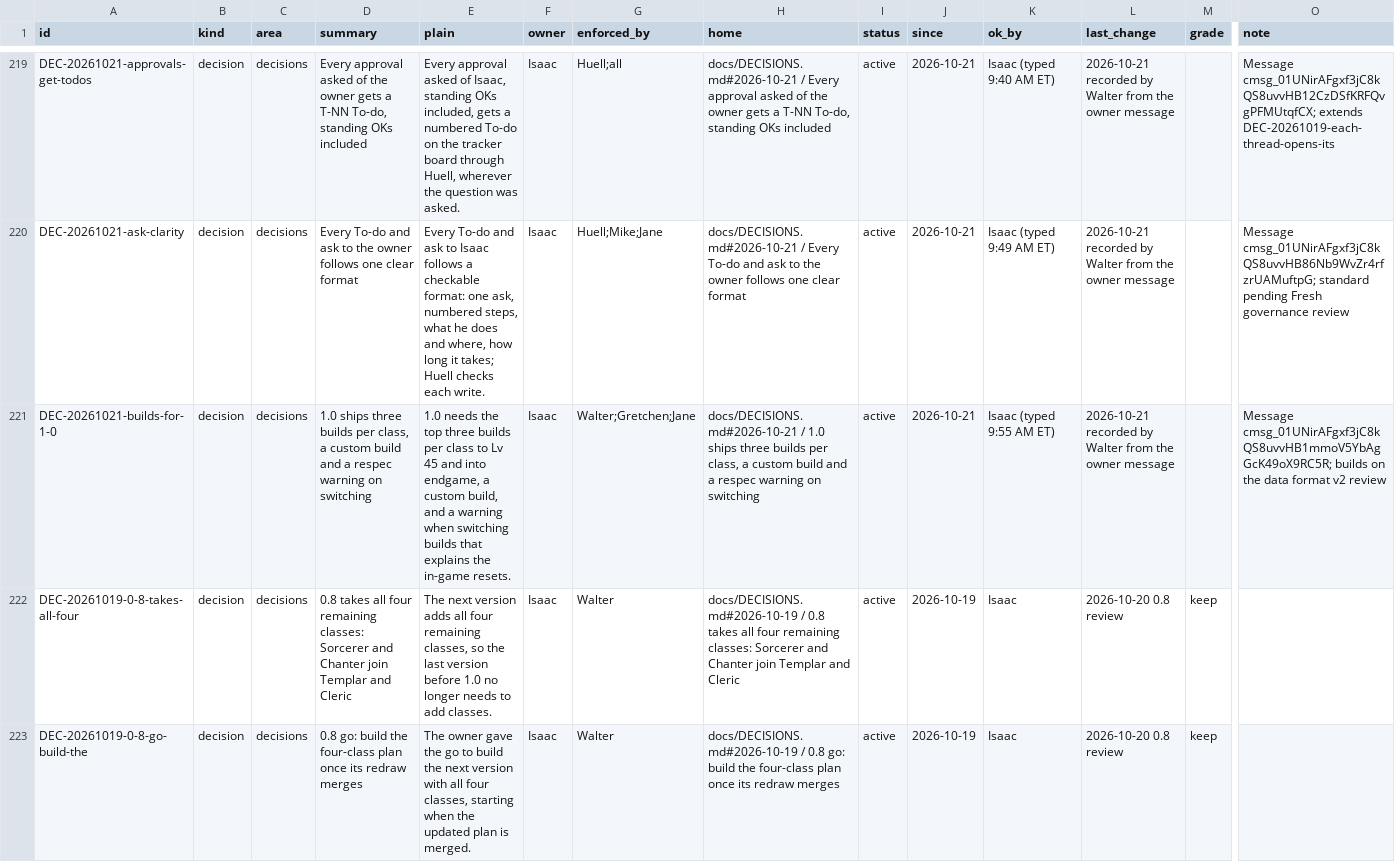
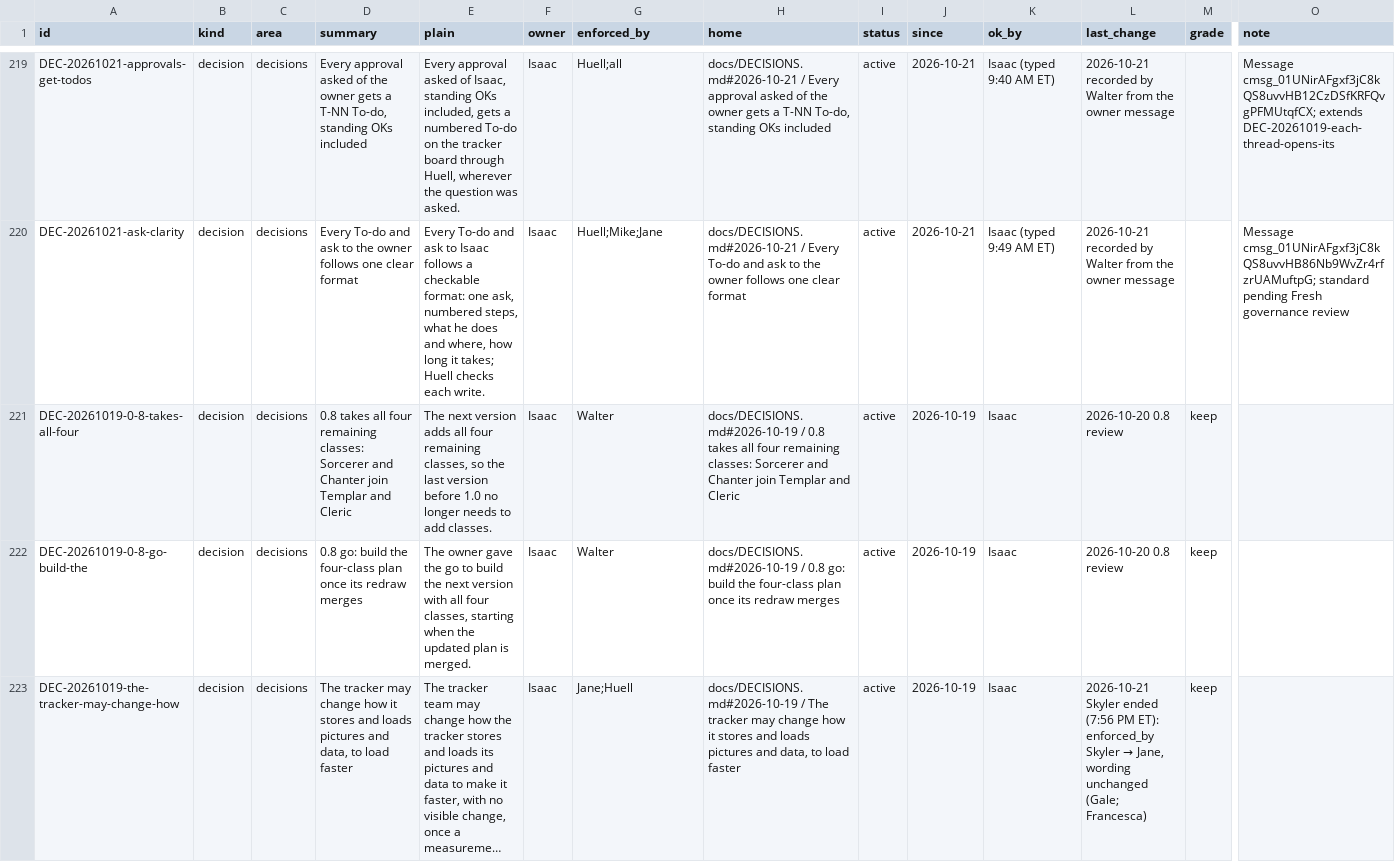
Before and after one commit to HackTheMeatball/daeva-companion, a CSV file: docs/kaizen/ledger.csv, drawn as a sheet; only a part is shown, gaps mark what is left out; the shorter side is filled out with more unchanged rows; long unchanged cells end in …; rows hold the shown columns only; the diff names each change by its address in the sheet, - before the commit and + after, or states it on an @@ line.

```diff
--- a/docs/kaizen/ledger.csv
+++ b/docs/kaizen/ledger.csv
-row 221: DEC-20261021-builds-for-1-0 | decision | decisions | 1.0 ships three builds per class, a custom build and a respec warning on switching | 1.0 needs the top three builds per class to Lv 45 and into endgame, a custom build, and a warning when switching builds that explains the in-game resets. | Isaac | Walter;Gretchen;Jane | docs/DECISIONS.md#2026-10-21 / 1.0 ships three builds per class, a custom build and a respec warning on switching | active | 2026-10-21 | Isaac (typed 9:55 AM ET) | 2026-10-21 recorded by Walter from the owner message |  | Message cmsg_01UNirAFgxf3jC8kQS8uvvHB1mmoV5YbAgGcK49oX9RC5R; builds on the data format v2 review
```
Also changed, not shown: 2 other files.
